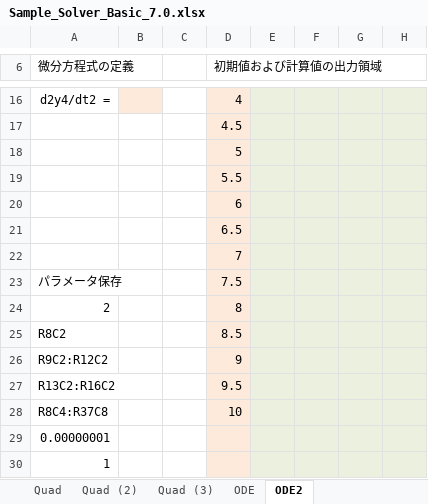
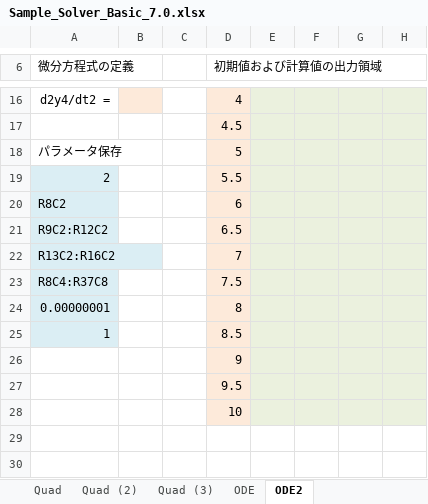
Before and after one commit to KTechnologies/XLPack-Samples, an Excel workbook: ja/basic/Sample_Solver_Basic_7.0.xlsx, sheet ODE2, drawn as a sheet; only a part is shown, gaps mark what is left out; values as stored, in another font and other column widths than the file's, no borders; removed rows and columns are numbered as before the commit, all else as after; the diff names each change by its address in the sheet, - before the commit and + after, or states it on an @@ line.

```diff
--- a/ja/basic/Sample_Solver_Basic_7.0.xlsx (sheet ODE2)
+++ b/ja/basic/Sample_Solver_Basic_7.0.xlsx (sheet ODE2)
-row 18:  |  |  | 5
-row 19:  |  |  | 5.5
-row 20:  |  |  | 6
-row 21:  |  |  | 6.5
-row 22:  |  |  | 7
-D18 (初期値および計算値の出力領域): 7.5
+D18 (初期値および計算値の出力領域): 5
-A19:A25 fill: none
+A19:A25 fill: #DBEEF4
-D19 (初期値および計算値の出力領域): 8
+D19 (初期値および計算値の出力領域): 5.5
-D20 (初期値および計算値の出力領域): 8.5
+D20 (初期値および計算値の出力領域): 6
-D21 (初期値および計算値の出力領域): 9
+D21 (初期値および計算値の出力領域): 6.5
-D22 (初期値および計算値の出力領域): 9.5
+D22 (初期値および計算値の出力領域): 7
-D23 (初期値および計算値の出力領域): 10
+D23 (初期値および計算値の出力領域): 7.5
-D24 (初期値および計算値の出力領域): (empty)
+D24 (初期値および計算値の出力領域): 8
-D25 (初期値および計算値の出力領域): (empty)
+D25 (初期値および計算値の出力領域): 8.5
+row 26:  |  |  | 9
+row 27:  |  |  | 9.5
+row 28:  |  |  | 10
```
Also changed, not shown: sheet Quad, sheet Quad (2), sheet ODE, sheet Quad (3), sheet NLEq1, sheet NLOpt1, formulas that keep their value, en/basic/Sample_Solver_Basic_7.0.xlsx, en/full/Solver/Sample_Solver_7.0.xlsx, 1 other file.
